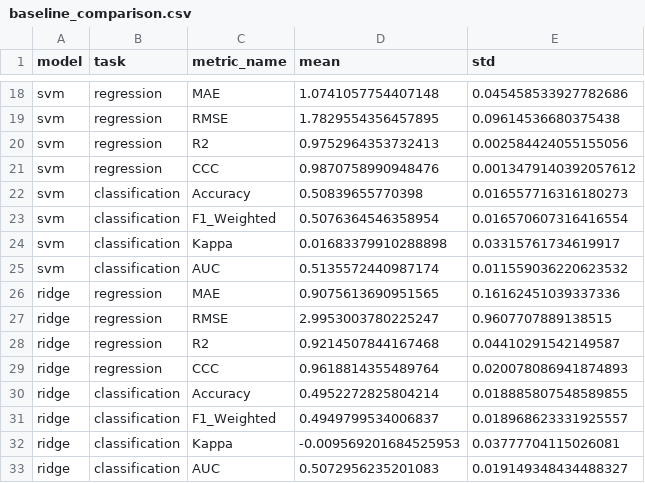
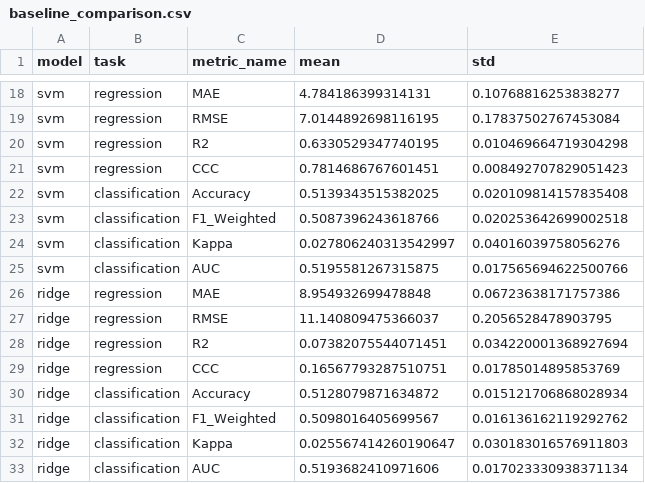
Before and after one commit to thsauravgupta/PARK-IN-SON, a CSV file: outputs/results/baseline_comparison.csv, drawn as a sheet; only a part is shown, gaps mark what is left out; the diff covers the shown part only; the diff names each change by its address in the sheet, - before the commit and + after, or states it on an @@ line.

```diff
--- a/outputs/results/baseline_comparison.csv
+++ b/outputs/results/baseline_comparison.csv
-D18 (mean): 1.0741057754407148
+D18 (mean): 4.784186399314131
-E18 (std): 0.045458533927782686
+E18 (std): 0.10768816253838277
-D19 (mean): 1.7829554356457895
+D19 (mean): 7.0144892698116195
-E19 (std): 0.09614536680375438
+E19 (std): 0.17837502767453084
-D20 (mean): 0.9752964353732413
+D20 (mean): 0.6330529347740195
-E20 (std): 0.002584424055155056
+E20 (std): 0.010469664719304298
-D21 (mean): 0.9870758990948476
+D21 (mean): 0.7814686767601451
-E21 (std): 0.0013479140392057612
+E21 (std): 0.008492707829051423
-D22 (mean): 0.50839655770398
+D22 (mean): 0.5139343515382025
-E22 (std): 0.016557716316180273
+E22 (std): 0.020109814157835408
-D23 (mean): 0.5076364546358954
+D23 (mean): 0.5087396243618766
-E23 (std): 0.016570607316416554
+E23 (std): 0.020253642699002518
-D24 (mean): 0.01683379910288898
+D24 (mean): 0.027806240313542997
-E24 (std): 0.03315761734619917
+E24 (std): 0.04016039758056276
-D25 (mean): 0.5135572440987174
+D25 (mean): 0.5195581267315875
-E25 (std): 0.011559036220623532
+E25 (std): 0.017565694622500766
-D26 (mean): 0.9075613690951565
+D26 (mean): 8.954932699478848
-E26 (std): 0.16162451039337336
+E26 (std): 0.06723638171757386
-D27 (mean): 2.9953003780225247
+D27 (mean): 11.140809475366037
-E27 (std): 0.9607707889138515
+E27 (std): 0.2056528478903795
-D28 (mean): 0.9214507844167468
+D28 (mean): 0.07382075544071451
-E28 (std): 0.04410291542149587
+E28 (std): 0.034220001368927694
-D29 (mean): 0.9618814355489764
+D29 (mean): 0.16567793287510751
-E29 (std): 0.020078086941874893
+E29 (std): 0.01785014895853769
-D30 (mean): 0.4952272825804214
+D30 (mean): 0.5128079871634872
-E30 (std): 0.018885807548589855
+E30 (std): 0.015121706868028934
-D31 (mean): 0.4949799534006837
+D31 (mean): 0.5098016405699567
-E31 (std): 0.018968623331925557
+E31 (std): 0.016136162119292762
-D32 (mean): -0.009569201684525953
+D32 (mean): 0.025567414260190647
-E32 (std): 0.03777704115026081
+E32 (std): 0.030183016576911803
-D33 (mean): 0.5072956235201083
+D33 (mean): 0.5193682410971606
-E33 (std): 0.019149348434488327
+E33 (std): 0.017023330938371134
```
Also changed, not shown: 64 edited cells elsewhere in this file, 16 other files.
